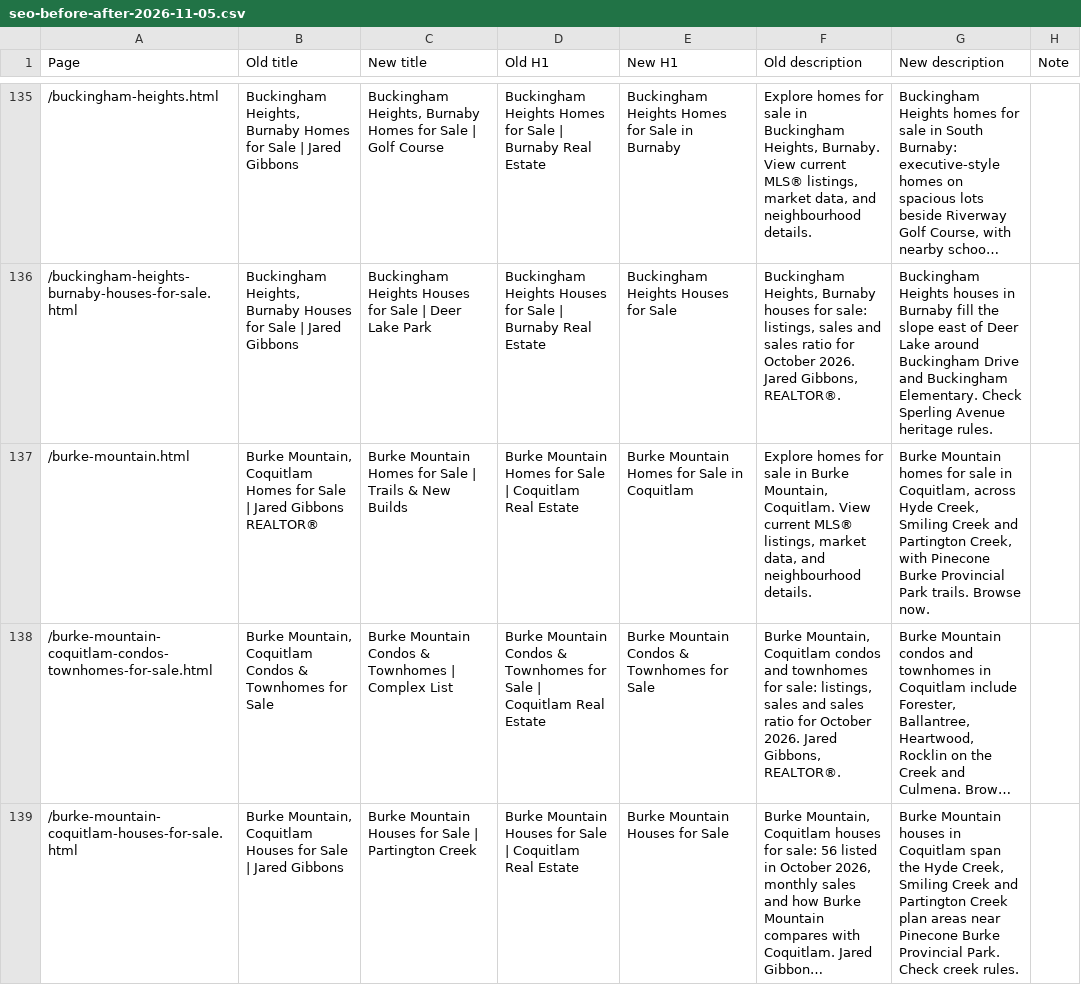
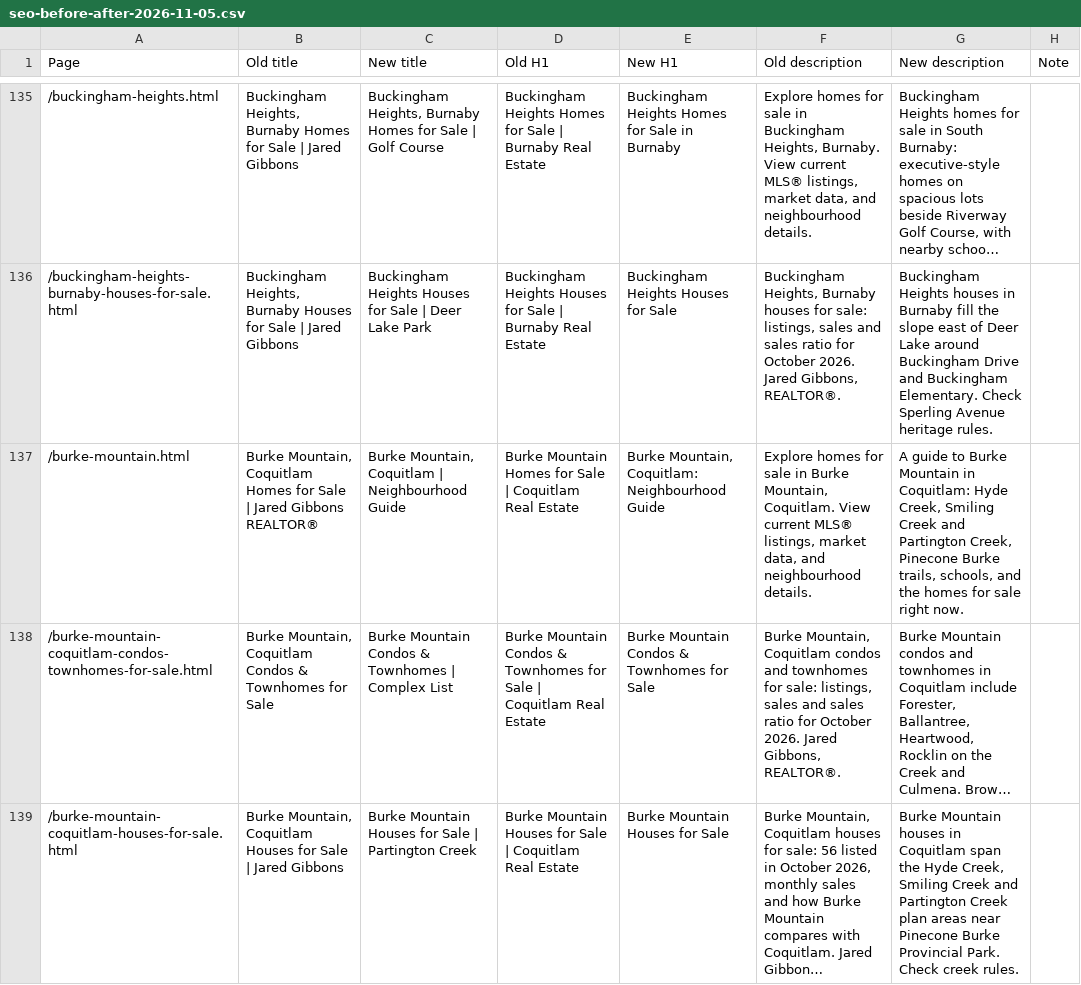
Before and after one commit to jaredgibbons-ai/jaredgibbons-ca, a CSV file: docs/review/seo/seo-before-after-2026-11-05.csv, drawn as a sheet; only a part is shown, gaps mark what is left out; long unchanged cells end in …; the diff covers the shown part only; the diff names each change by its address in the sheet, - before the commit and + after, or states it on an @@ line.

```diff
--- a/docs/review/seo/seo-before-after-2026-11-05.csv
+++ b/docs/review/seo/seo-before-after-2026-11-05.csv
-C137 (New title): Burke Mountain Homes for Sale | Trails & New Builds
+C137 (New title): Burke Mountain, Coquitlam | Neighbourhood Guide
-E137 (New H1): Burke Mountain Homes for Sale in Coquitlam
+E137 (New H1): Burke Mountain, Coquitlam: Neighbourhood Guide
-G137 (New description): Burke Mountain homes for sale in Coquitlam, across Hyde Creek, Smiling Creek and Partington Creek, with Pinecone Burke Provincial Park trails. Browse now.
+G137 (New description): A guide to Burke Mountain in Coquitlam: Hyde Creek, Smiling Creek and Partington Creek, Pinecone Burke trails, schools, and the homes for sale right now.
```
Also changed, not shown: 6 edited cells elsewhere in this file, docs/review/launch/launch-approval-2026-11-07.csv, 11 other files.
